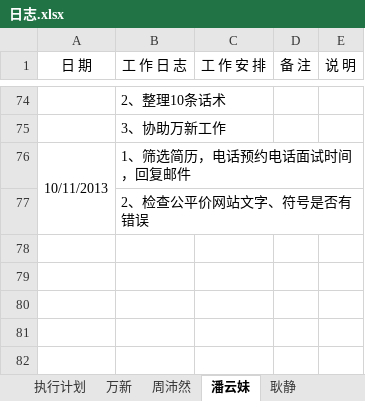
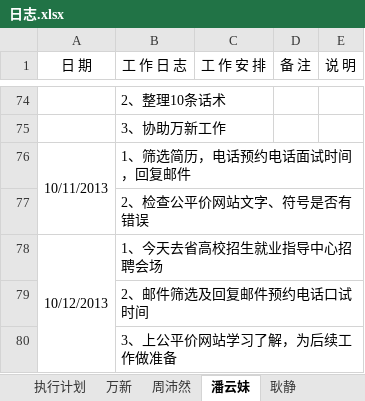
Before and after one commit to GPJxiaoshou/xiaoshou, an Excel workbook: 日志.xlsx, sheet 潘云妹, drawn as a sheet; only a part is shown, gaps mark what is left out; values as stored, in another font and other column widths than the file's, no borders; the diff names each change by its address in the sheet, - before the commit and + after, or states it on an @@ line.

```diff
--- a/日志.xlsx (sheet 潘云妹)
+++ b/日志.xlsx (sheet 潘云妹)
+row 78: 10/12/2013 | 1、今天去省高校招生就业指导中心招聘会场
+row 79:  | 2、邮件筛选及回复邮件预约电话口试时间
+row 80:  | 3、上公平价网站学习了解，为后续工作做准备
```
Also changed, not shown: 3 other files.
